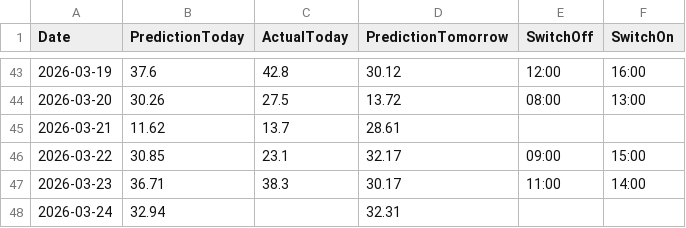
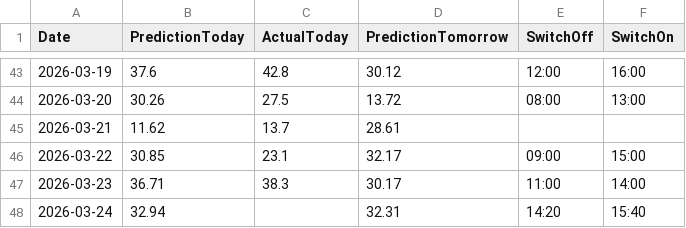
Before and after one commit to lkjhgfdsa2020/FVE, a CSV file: forecasts/forecast_daily_summary.csv, drawn as a sheet; only a part is shown, gaps mark what is left out.

Commit message:
Update forecast_daily_summary.csv

```diff
--- a/forecasts/forecast_daily_summary.csv
+++ b/forecasts/forecast_daily_summary.csv
@@ -47,2 +47,2 @@ Date,PredictionToday,ActualToday,PredictionTomorrow,SwitchOff,SwitchOn
 2026-03-23,36.71,38.3,30.17,11:00,14:00
-2026-03-24,32.94,,32.31,,
+2026-03-24,32.94,,32.31,14:20,15:40
```
